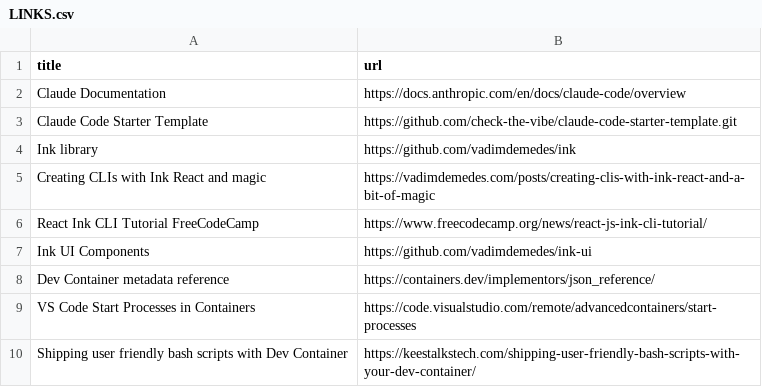
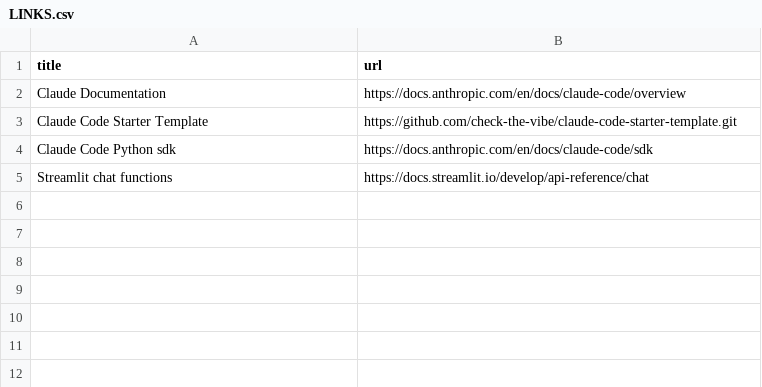
Before and after one commit to check-the-vibe/vibestack, a CSV file: .vibe/LINKS.csv, drawn as a sheet; removed rows and columns are numbered as before the commit, all else as after; the diff names each change by its address in the sheet, - before the commit and + after, or states it on an @@ line.

Commit message:
needs functioning st_claude implementation

```diff
--- a/.vibe/LINKS.csv
+++ b/.vibe/LINKS.csv
-row 4: Ink library | https://github.com/vadimdemedes/ink
-row 5: Creating CLIs with Ink React and magic | https://vadimdemedes.com/posts/creating-clis-with-ink-react-and-a-bit-of-magic
-row 6: React Ink CLI Tutorial FreeCodeCamp | https://www.freecodecamp.org/news/react-js-ink-cli-tutorial/
-row 7: Ink UI Components | https://github.com/vadimdemedes/ink-ui
-row 8: Dev Container metadata reference | https://containers.dev/implementors/json_reference/
-row 9: VS Code Start Processes in Containers | https://code.visualstudio.com/remote/advancedcontainers/start-processes
-row 10: Shipping user friendly bash scripts with Dev Container | https://keestalkstech.com/shipping-user-friendly-bash-scripts-with-your-dev-container/
+row 4: Claude Code Python sdk | https://docs.anthropic.com/en/docs/claude-code/sdk
+row 5: Streamlit chat functions | https://docs.streamlit.io/develop/api-reference/chat
```
Also changed, not shown: 22 other files.
